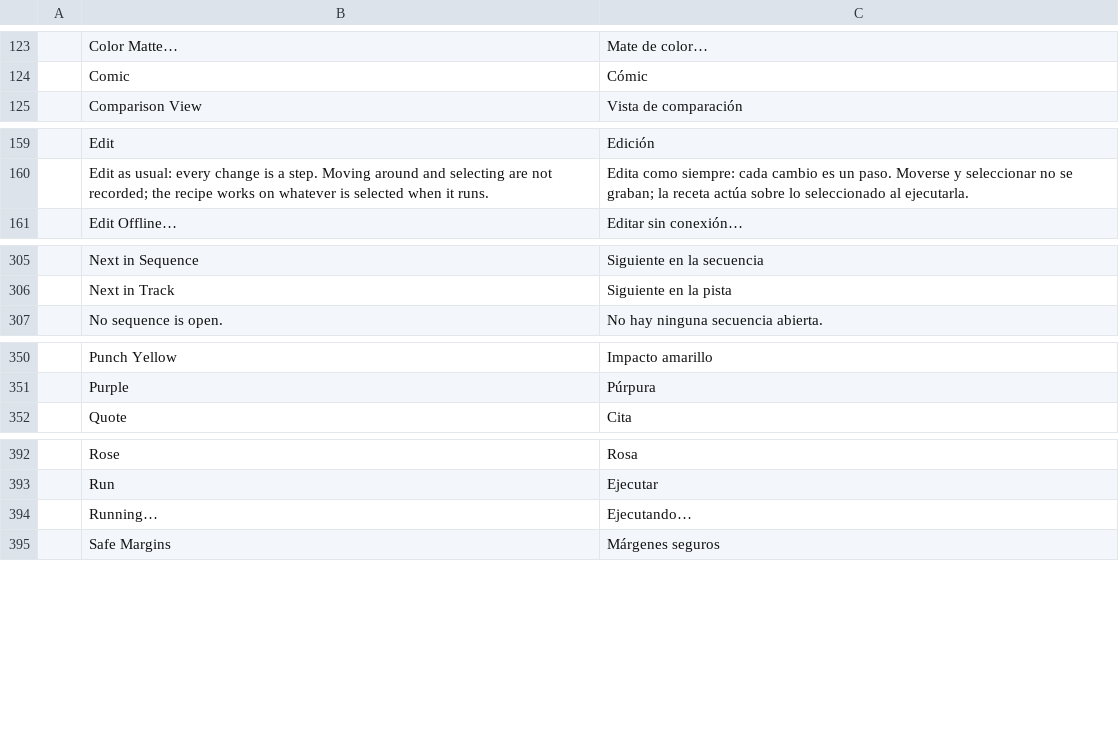
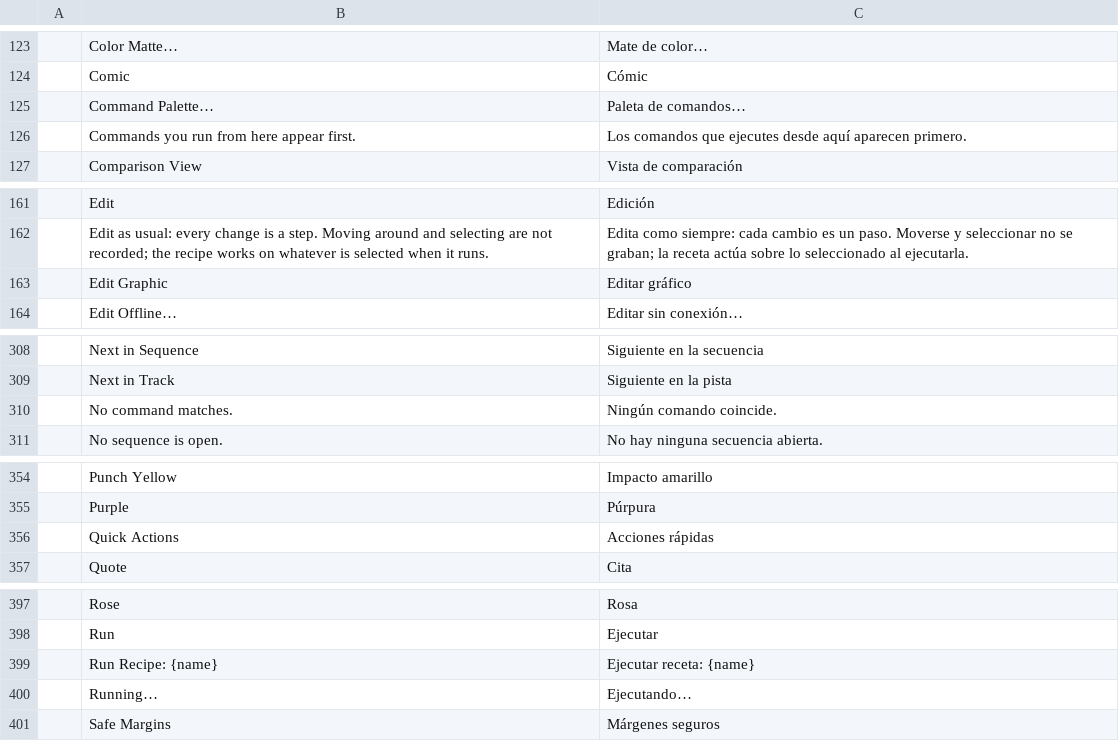
Before and after one commit to guloff/jilo-studio, a TSV file: crates/ui-egui/src/i18n/es.tsv, drawn as a sheet; only a part is shown, gaps mark what is left out; the diff covers the shown part only.

```diff
--- a/crates/ui-egui/src/i18n/es.tsv
+++ b/crates/ui-egui/src/i18n/es.tsv
@@ -124,2 +124,4 @@
 	Comic	Cómic
+	Command Palette…	Paleta de comandos…
+	Commands you run from here appear first.	Los comandos que ejecutes desde aquí aparecen primero.
 	Comparison View	Vista de comparación
@@ -160,2 +162,3 @@
 	Edit as usual: every change is a step. Moving around and selecting are not recorded; the recipe works on whatever is selected when it runs.	Edita como siempre: cada cambio es un paso. Moverse y seleccionar no se graban; la receta actúa sobre lo seleccionado al ejecutarla.
+	Edit Graphic	Editar gráfico
 	Edit Offline…	Editar sin conexión…
@@ -306,2 +309,3 @@
 	Next in Track	Siguiente en la pista
+	No command matches.	Ningún comando coincide.
 	No sequence is open.	No hay ninguna secuencia abierta.
@@ -351,2 +355,3 @@
 	Purple	Púrpura
+	Quick Actions	Acciones rápidas
 	Quote	Cita
@@ -393,2 +398,3 @@
 	Run	Ejecutar
+	Run Recipe: {name}	Ejecutar receta: {name}
 	Running…	Ejecutando…
```
Also changed, not shown: 2 added rows elsewhere in this file, crates/ui-egui/src/i18n/ja.tsv, crates/ui-egui/src/i18n/pt-br.tsv, 12 other files.
